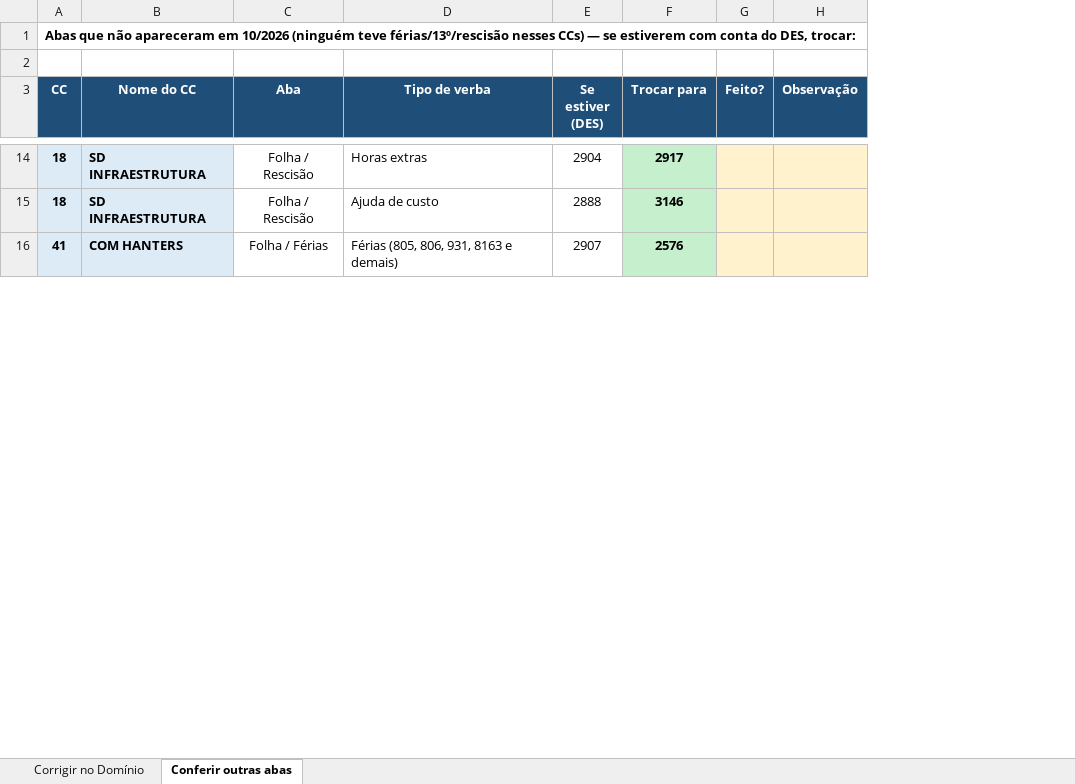
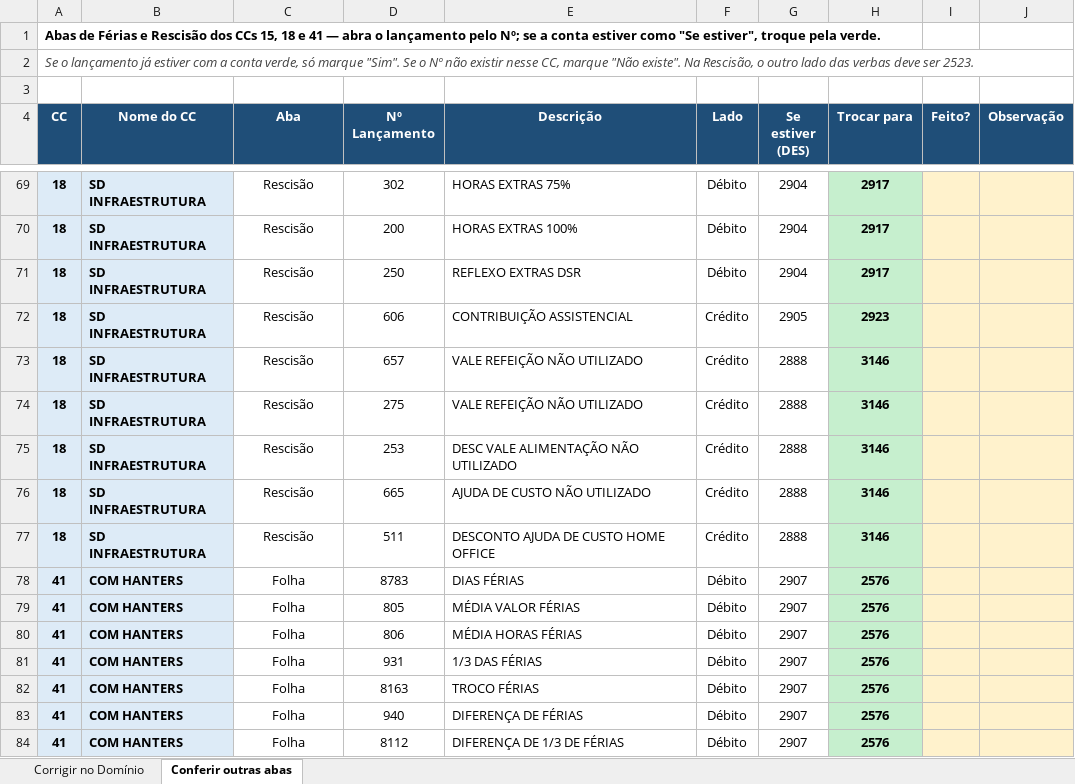
Before and after one commit to ROFContabilidade/Meus-Projetos, an Excel workbook: Korp/Matriz/2026-10/Corrigir_Integracao_Dominio_Matriz.xlsx, sheet Conferir outras abas, drawn as a sheet; only a part is shown, gaps mark what is left out; values as stored, in another font and other column widths than the file's, no borders; removed rows and columns are numbered as before the commit, all else as after; the diff covers the shown part only; the diff names each change by its address in the sheet, - before the commit and + after, or states it on an @@ line.

```diff
--- a/Korp/Matriz/2026-10/Corrigir_Integracao_Dominio_Matriz.xlsx (sheet Conferir outras abas)
+++ b/Korp/Matriz/2026-10/Corrigir_Integracao_Dominio_Matriz.xlsx (sheet Conferir outras abas)
-column D (Tipo de verba), rows 14-16: Horas extras | Ajuda de custo | Férias (805, 806, 931, 8163 e demais)
+column D (Nº Lançamento), row 69: 302; row 73: 657; row 78: 8783
+column E (Descrição), row 69: HORAS EXTRAS 75%; row 73: VALE REFEIÇÃO NÃO UTILIZADO; row 78: DIAS FÉRIAS
+column F (Lado), row 69: Débito; row 73: Crédito; row 78: Débito
-A1 (CC): Abas que não apareceram em 10/2026 (ninguém teve férias/13º/rescisão nesses CCs) — se estiverem com conta do DES, trocar:
+A1 (CC): Abas de Férias e Rescisão dos CCs 15, 18 e 41 — abra o lançamento pelo Nº; se a conta estiver como "Se estiver", troque pela verde.
+row 2: Se o lançamento já estiver com a conta verde, só marque "Sim". Se o Nº não existir nesse CC, marque "Não existe". Na Rescisão, o outro lado das verbas deve ser 2523.
-C69 (Aba): Folha / Rescisão
+C69 (Aba): Rescisão
+row 70: 18 | SD INFRAESTRUTURA | Rescisão | 200 | HORAS EXTRAS 100% | Débito | 2904 | 2917
+row 71: 18 | SD INFRAESTRUTURA | Rescisão | 250 | REFLEXO EXTRAS DSR | Débito | 2904 | 2917
+row 72: 18 | SD INFRAESTRUTURA | Rescisão | 606 | CONTRIBUIÇÃO ASSISTENCIAL | Crédito | 2905 | 2923
-C73 (Aba): Folha / Rescisão
+C73 (Aba): Rescisão
+row 74: 18 | SD INFRAESTRUTURA | Rescisão | 275 | VALE REFEIÇÃO NÃO UTILIZADO | Crédito | 2888 | 3146
+row 75: 18 | SD INFRAESTRUTURA | Rescisão | 253 | DESC VALE ALIMENTAÇÃO NÃO UTILIZADO | Crédito | 2888 | 3146
+row 76: 18 | SD INFRAESTRUTURA | Rescisão | 665 | AJUDA DE CUSTO NÃO UTILIZADO | Crédito | 2888 | 3146
+row 77: 18 | SD INFRAESTRUTURA | Rescisão | 511 | DESCONTO AJUDA DE CUSTO HOME OFFICE | Crédito | 2888 | 3146
-C78 (Aba): Folha / Férias
+C78 (Aba): Folha
+row 79: 41 | COM HANTERS | Folha | 805 | MÉDIA VALOR FÉRIAS | Débito | 2907 | 2576
+row 80: 41 | COM HANTERS | Folha | 806 | MÉDIA HORAS FÉRIAS | Débito | 2907 | 2576
+row 81: 41 | COM HANTERS | Folha | 931 | 1/3 DAS FÉRIAS | Débito | 2907 | 2576
+row 82: 41 | COM HANTERS | Folha | 8163 | TROCO FÉRIAS | Débito | 2907 | 2576
+row 83: 41 | COM HANTERS | Folha | 940 | DIFERENÇA DE FÉRIAS | Débito | 2907 | 2576
+row 84: 41 | COM HANTERS | Folha | 8112 | DIFERENÇA DE 1/3 DE FÉRIAS | Débito | 2907 | 2576
```
Also changed, not shown: 85 added rows and 35 edited cells elsewhere in this sheet, sheet Corrigir no Domínio, 1 other file.
